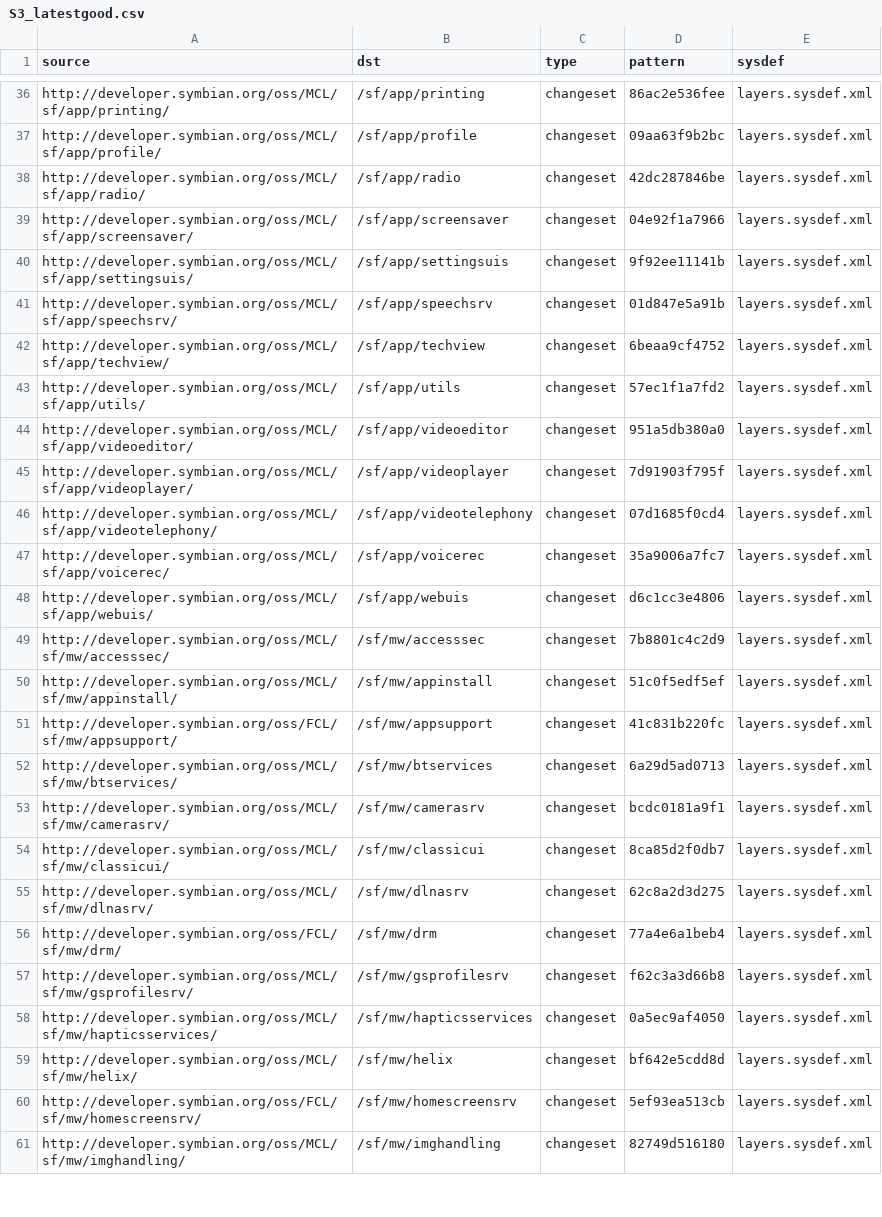
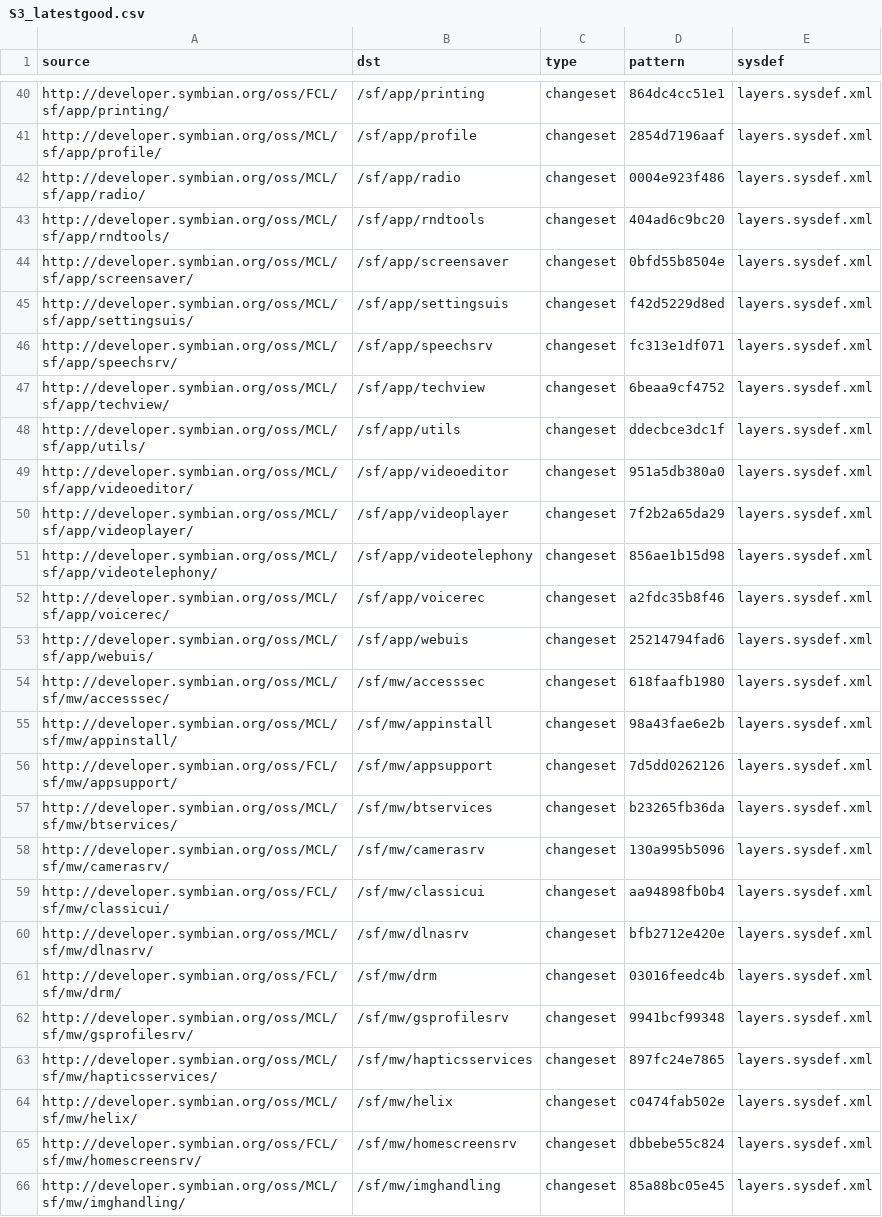
Before and after one commit to fedor4ever/buildmanifest, a CSV file: S3_latestgood.csv, drawn as a sheet; only a part is shown, gaps mark what is left out; addresses are those after the commit; the diff covers the shown part only; the diff names each change by its address in the sheet, - before the commit and + after, or states it on an @@ line.

```diff
--- a/S3_latestgood.csv
+++ b/S3_latestgood.csv
-A40 (source): http://developer.symbian.org/oss/MCL/sf/app/printing/
+A40 (source): http://developer.symbian.org/oss/FCL/sf/app/printing/
-D40 (pattern): 86ac2e536fee
+D40 (pattern): 864dc4cc51e1
-D41 (pattern): 09aa63f9b2bc
+D41 (pattern): 2854d7196aaf
-D42 (pattern): 42dc287846be
+D42 (pattern): 0004e923f486
+row 43: http://developer.symbian.org/oss/MCL/sf/app/rndtools/ | /sf/app/rndtools | changeset | 404ad6c9bc20 | layers.sysdef.xml
-D44 (pattern): 04e92f1a7966
+D44 (pattern): 0bfd55b8504e
-D45 (pattern): 9f92ee11141b
+D45 (pattern): f42d5229d8ed
-D46 (pattern): 01d847e5a91b
+D46 (pattern): fc313e1df071
-D48 (pattern): 57ec1f1a7fd2
+D48 (pattern): ddecbce3dc1f
-D50 (pattern): 7d91903f795f
+D50 (pattern): 7f2b2a65da29
-D51 (pattern): 07d1685f0cd4
+D51 (pattern): 856ae1b15d98
-D52 (pattern): 35a9006a7fc7
+D52 (pattern): a2fdc35b8f46
-D53 (pattern): d6c1cc3e4806
+D53 (pattern): 25214794fad6
-D54 (pattern): 7b8801c4c2d9
+D54 (pattern): 618faafb1980
-D55 (pattern): 51c0f5edf5ef
+D55 (pattern): 98a43fae6e2b
-D56 (pattern): 41c831b220fc
+D56 (pattern): 7d5dd0262126
-D57 (pattern): 6a29d5ad0713
+D57 (pattern): b23265fb36da
-D58 (pattern): bcdc0181a9f1
+D58 (pattern): 130a995b5096
-A59 (source): http://developer.symbian.org/oss/MCL/sf/mw/classicui/
+A59 (source): http://developer.symbian.org/oss/FCL/sf/mw/classicui/
-D59 (pattern): 8ca85d2f0db7
+D59 (pattern): aa94898fb0b4
-D60 (pattern): 62c8a2d3d275
+D60 (pattern): bfb2712e420e
-D61 (pattern): 77a4e6a1beb4
+D61 (pattern): 03016feedc4b
-D62 (pattern): f62c3a3d66b8
+D62 (pattern): 9941bcf99348
-D63 (pattern): 0a5ec9af4050
+D63 (pattern): 897fc24e7865
-D64 (pattern): bf642e5cdd8d
+D64 (pattern): c0474fab502e
-D65 (pattern): 5ef93ea513cb
+D65 (pattern): dbbebe55c824
-D66 (pattern): 82749d516180
+D66 (pattern): 85a88bc05e45
```
Also changed, not shown: 6 added rows, 5 removed rows and 91 edited cells elsewhere in this file.
